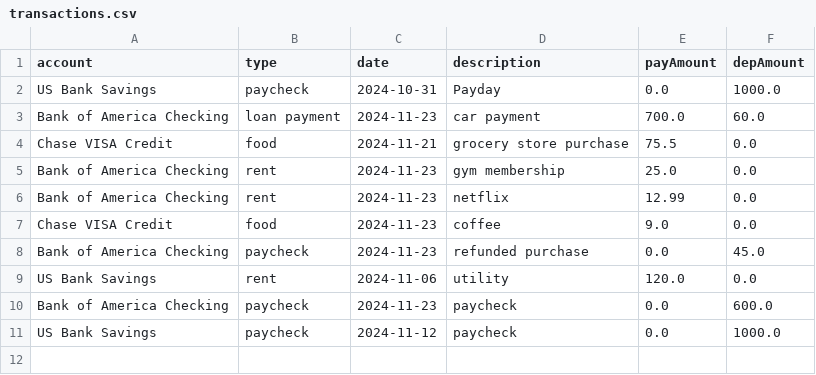
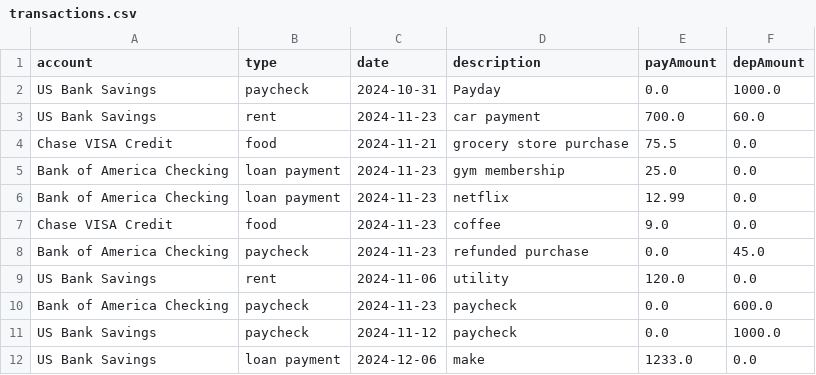
Before and after one commit to MatthewHuh/personal-finance-tracker, a CSV file: db/transactions.csv, drawn as a sheet.

Commit message:
merged the edit and create pages for transaction and scheduled transactions. Added new page to view reports.

```diff
--- a/db/transactions.csv
+++ b/db/transactions.csv
@@ -2,6 +2,6 @@ account,type,date,description,payAmount,depAmount
 US Bank Savings,paycheck,2024-10-31,Payday,0.0,1000.0
-Bank of America Checking,loan payment,2024-11-23,car payment,700.0,60.0
+US Bank Savings,rent,2024-11-23,car payment,700.0,60.0
 Chase VISA Credit,food,2024-11-21,grocery store purchase,75.5,0.0
-Bank of America Checking,rent,2024-11-23,gym membership,25.0,0.0
-Bank of America Checking,rent,2024-11-23,netflix,12.99,0.0
+Bank of America Checking,loan payment,2024-11-23,gym membership,25.0,0.0
+Bank of America Checking,loan payment,2024-11-23,netflix,12.99,0.0
 Chase VISA Credit,food,2024-11-23,coffee,9.0,0.0
@@ -11 +11,2 @@ Bank of America Checking,paycheck,2024-11-23,paycheck,0.0,600.0
 US Bank Savings,paycheck,2024-11-12,paycheck,0.0,1000.0
+US Bank Savings,loan payment,2024-12-06,make,1233.0,0.0
```
Also changed, not shown: db/scheduledTransactions.csv, 15 other files.
